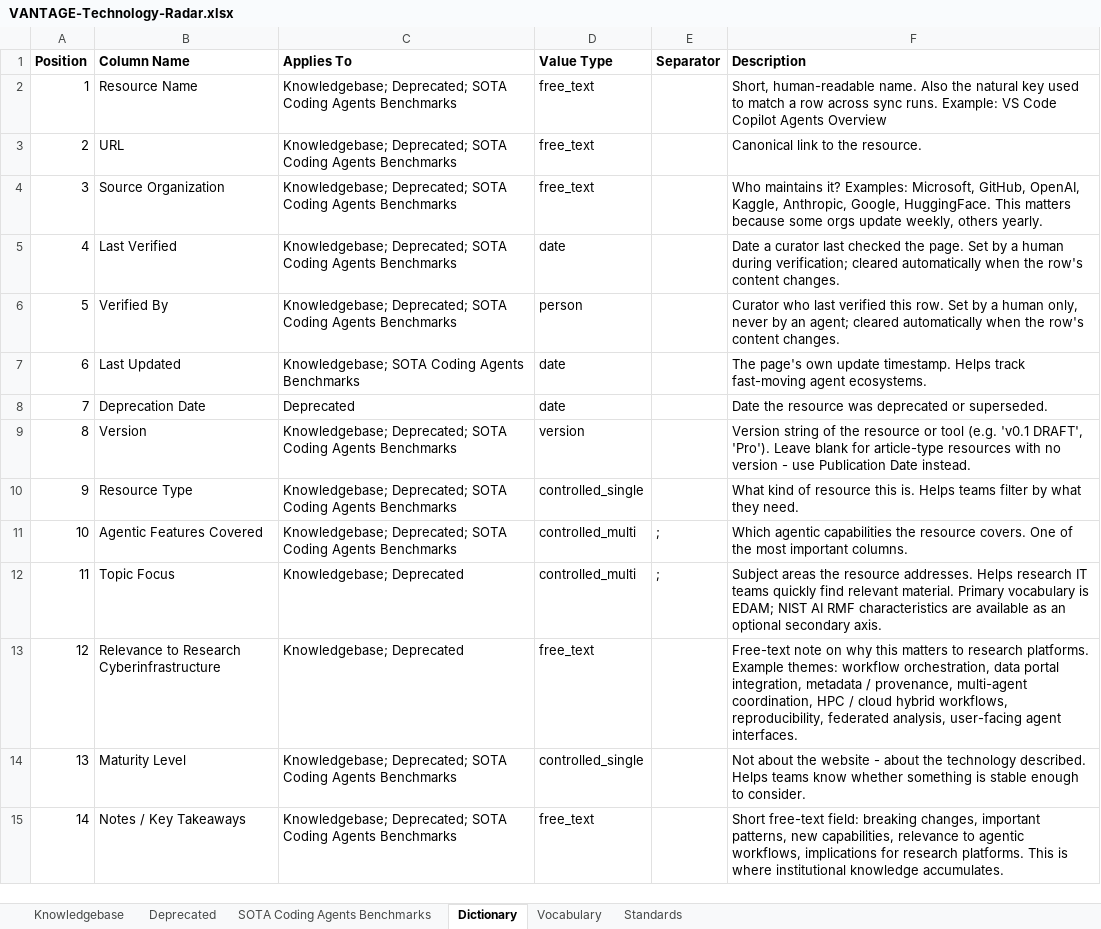
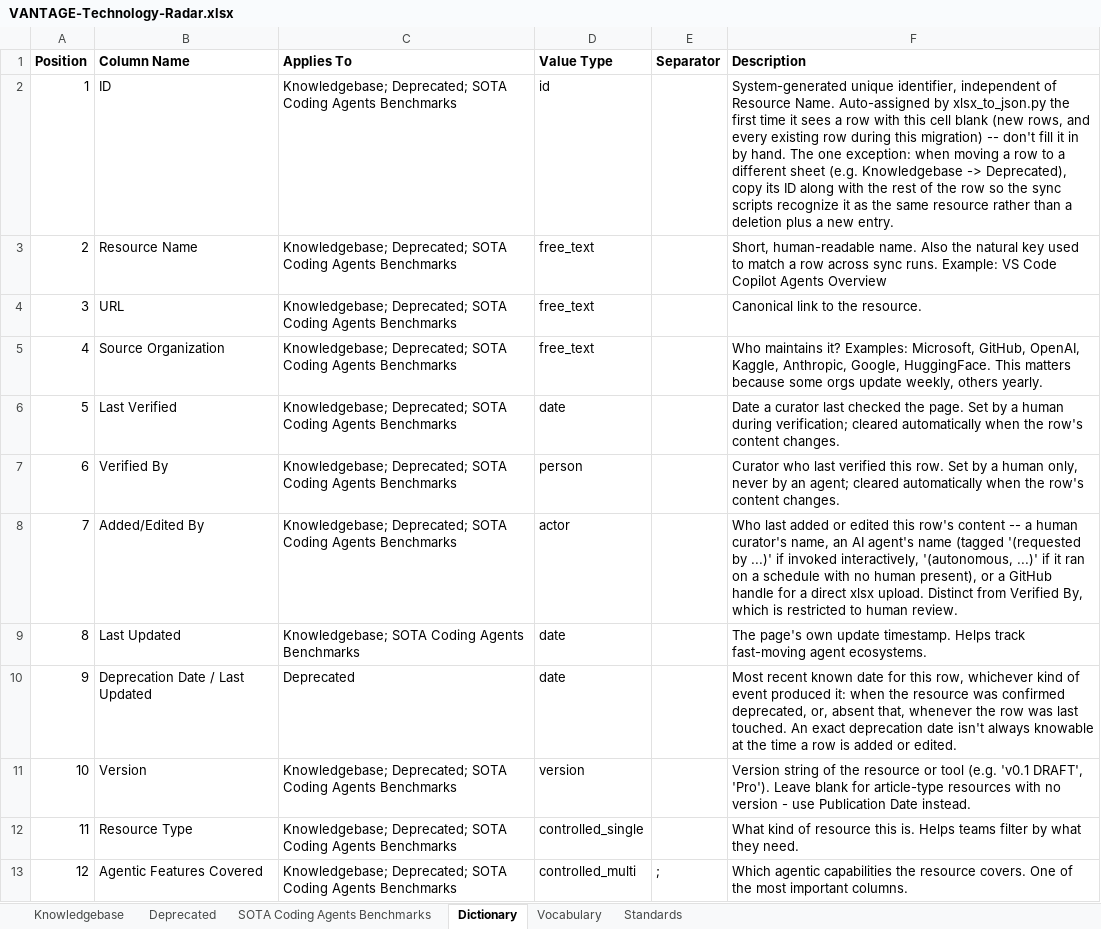
Before and after one commit to MEDGALIA/rda-alaf, an Excel workbook: data/VANTAGE-Technology-Radar.xlsx, sheet Dictionary, drawn as a sheet; only a part is shown; the shorter side is filled out with more unchanged rows; values as stored, in another font and other column widths than the file's, no borders; addresses are those after the commit; the diff names each change by its address in the sheet, - before the commit and + after, or states it on an @@ line.

Commit message:
Migrate the VT Radar workbook: ID column, Added/Edited By, Deprecation Date rename
- Adds ID as column A / Dictionary position 1 on all three data
  sheets; the sync scripts now auto-assign one to any row found
  blank. Removed a stale, already-mis-pointed data-validation dropdown
  that got shifted onto the wrong column by the insert.
- Adds Added/Edited By (position 7, value_type actor), backfilled with
  Paty Buendia for existing rows.
- Renames Deprecation Date to Deprecation Date / Last Updated on
  Dictionary and the Deprecated sheet, since an exact deprecation date
  isn't always known -- the field now holds whichever kind of date
  event is most recent.
- Fixes Dagster Automation/Agent Patterns' Last Verified, which had
  been silently discarded by the bug fixed in the prior commit; clears
  Last Verified on rows where Verified By was blank.

```diff
--- a/data/VANTAGE-Technology-Radar.xlsx (sheet Dictionary)
+++ b/data/VANTAGE-Technology-Radar.xlsx (sheet Dictionary)
+row 2: 1 | ID | Knowledgebase; Deprecated; SOTA Coding Agents Benchmarks | id |  | System-generated unique identifier, independent of Resource Name. Auto-assigned by xlsx_to_json.py the first time it sees a row with this cell blank (new rows, and every existing row during this migration) -- don't fill it in by hand. The one exception: when moving a row to a different sheet (e.g. Knowledgebase -> Deprecated), copy its ID along with the rest of the row so the sync scripts recognize it as the same resource rather than a deletion plus a new entry.
@@ column A (Position) renumbered from row 3 down @@
+row 8: 7 | Added/Edited By | Knowledgebase; Deprecated; SOTA Coding Agents Benchmarks | actor |  | Who last added or edited this row's content -- a human curator's name, an AI agent's name (tagged '(requested by ...)' if invoked interactively, '(autonomous, ...)' if it ran on a schedule with no human present), or a GitHub handle for a direct xlsx upload. Distinct from Verified By, which is restricted to human review.
-B10 (Column Name): Deprecation Date
+B10 (Column Name): Deprecation Date / Last Updated
-F10 (Description): Date the resource was deprecated or superseded.
+F10 (Description): Most recent known date for this row, whichever kind of event produced it: when the resource was confirmed deprecated, or, absent that, whenever the row was last touched. An exact deprecation date isn't always knowable at the time a row is added or edited.
```
Also changed, not shown: sheet Knowledgebase, sheet SOTA Coding Agents Benchmarks, sheet Deprecated, 4 other files.
